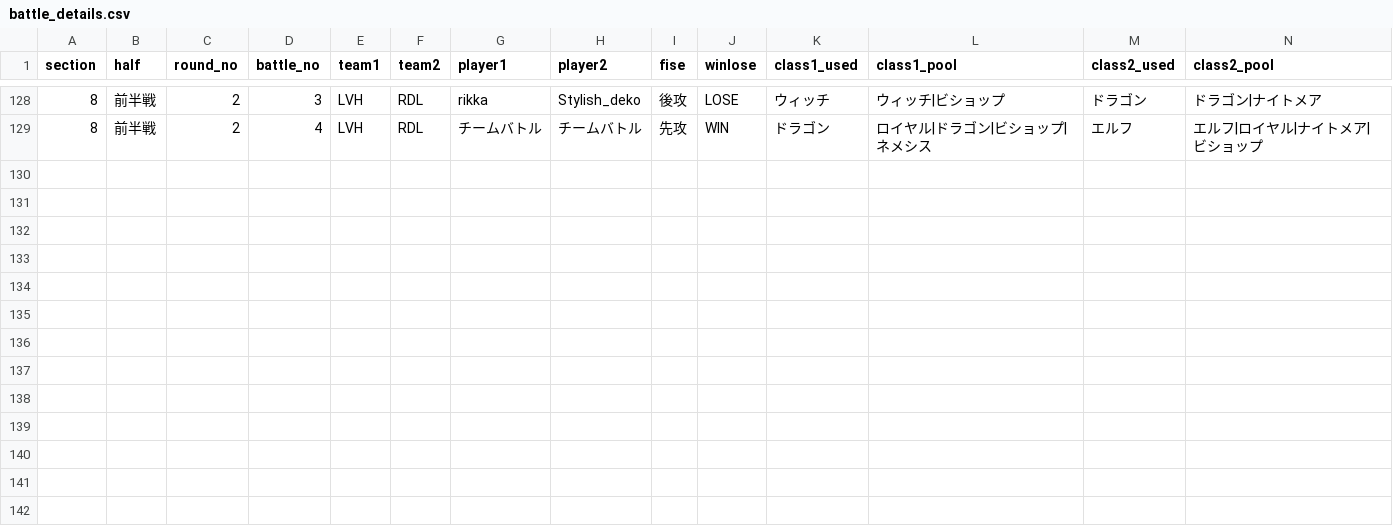
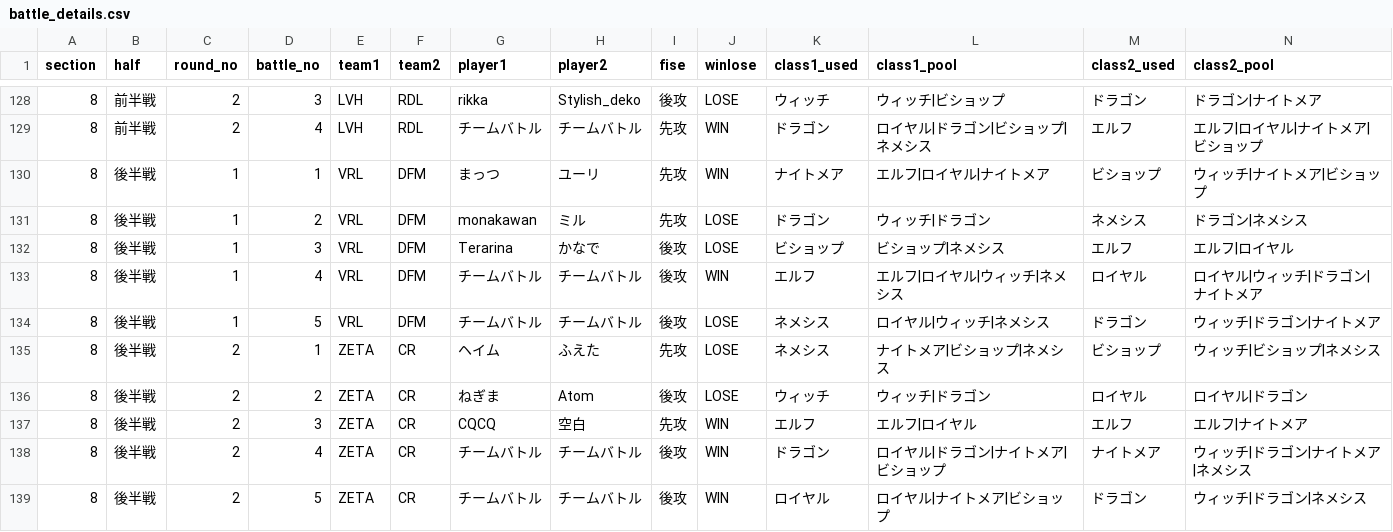
Before and after one commit to hirobosu-staff/svps-data, a CSV file: data/battle_details.csv, drawn as a sheet; only a part is shown, gaps mark what is left out; rows hold the shown columns only; the diff names each change by its address in the sheet, - before the commit and + after, or states it on an @@ line.

```diff
--- a/data/battle_details.csv
+++ b/data/battle_details.csv
+row 130: 8 | 後半戦 | 1 | 1 | VRL | DFM | まっつ | ユーリ | 先攻 | WIN | ナイトメア | エルフ|ロイヤル|ナイトメア | ビショップ | ウィッチ|ナイトメア|ビショップ
+row 131: 8 | 後半戦 | 1 | 2 | VRL | DFM | monakawan | ミル | 先攻 | LOSE | ドラゴン | ウィッチ|ドラゴン | ネメシス | ドラゴン|ネメシス
+row 132: 8 | 後半戦 | 1 | 3 | VRL | DFM | Terarina | かなで | 後攻 | LOSE | ビショップ | ビショップ|ネメシス | エルフ | エルフ|ロイヤル
+row 133: 8 | 後半戦 | 1 | 4 | VRL | DFM | チームバトル | チームバトル | 後攻 | WIN | エルフ | エルフ|ロイヤル|ウィッチ|ネメシス | ロイヤル | ロイヤル|ウィッチ|ドラゴン|ナイトメア
+row 134: 8 | 後半戦 | 1 | 5 | VRL | DFM | チームバトル | チームバトル | 後攻 | LOSE | ネメシス | ロイヤル|ウィッチ|ネメシス | ドラゴン | ウィッチ|ドラゴン|ナイトメア
+row 135: 8 | 後半戦 | 2 | 1 | ZETA | CR | ヘイム | ふえた | 先攻 | LOSE | ネメシス | ナイトメア|ビショップ|ネメシス | ビショップ | ウィッチ|ビショップ|ネメシス
+row 136: 8 | 後半戦 | 2 | 2 | ZETA | CR | ねぎま | Atom | 後攻 | LOSE | ウィッチ | ウィッチ|ドラゴン | ロイヤル | ロイヤル|ドラゴン
+row 137: 8 | 後半戦 | 2 | 3 | ZETA | CR | CQCQ | 空白 | 先攻 | WIN | エルフ | エルフ|ロイヤル | エルフ | エルフ|ナイトメア
+row 138: 8 | 後半戦 | 2 | 4 | ZETA | CR | チームバトル | チームバトル | 後攻 | WIN | ドラゴン | ロイヤル|ドラゴン|ナイトメア|ビショップ | ナイトメア | ウィッチ|ドラゴン|ナイトメア|ネメシス
+row 139: 8 | 後半戦 | 2 | 5 | ZETA | CR | チームバトル | チームバトル | 後攻 | WIN | ロイヤル | ロイヤル|ナイトメア|ビショップ | ドラゴン | ウィッチ|ドラゴン|ネメシス
```
Also changed, not shown: data/match_results.csv, data/schedule.csv, 7 other files.
